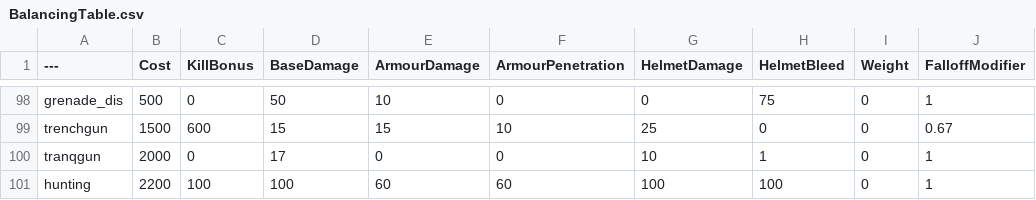
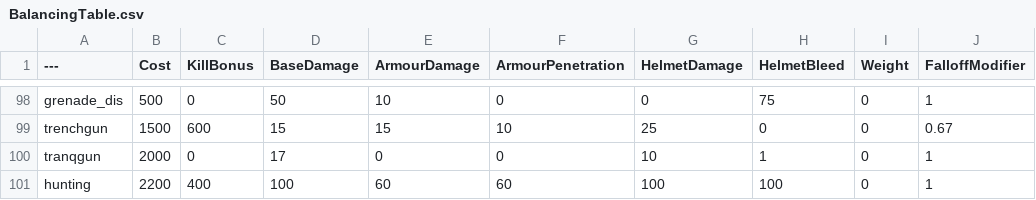
Before and after one commit to MessiahPenguin/BalancingTable, a CSV file: BalancingTable.csv, drawn as a sheet; only a part is shown, gaps mark what is left out; the diff names each change by its address in the sheet, - before the commit and + after, or states it on an @@ line.

Commit message:
Update BalancingTable.csv

```diff
--- a/BalancingTable.csv
+++ b/BalancingTable.csv
-C101 (KillBonus): 100
+C101 (KillBonus): 400
```
